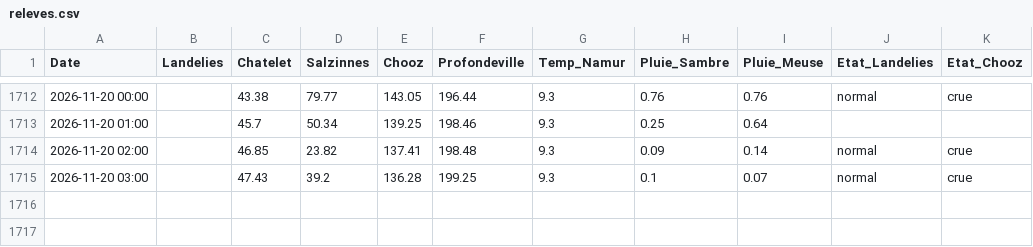
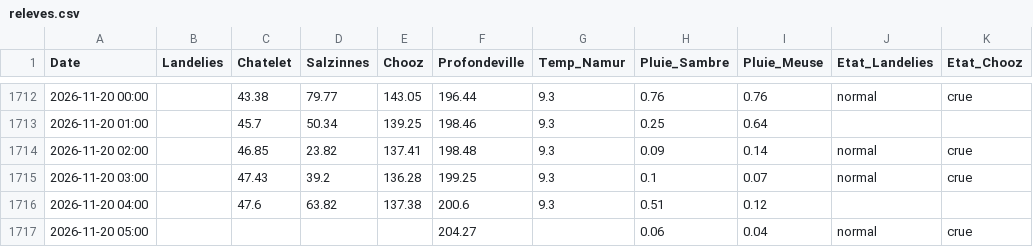
Before and after one commit to clem-tried-it/Guide-peche, a CSV file: data/releves.csv, drawn as a sheet; only a part is shown, gaps mark what is left out.

```diff
--- a/data/releves.csv
+++ b/data/releves.csv
@@ -1715 +1715,3 @@ Date,Landelies,Chatelet,Salzinnes,Chooz,Profondeville,Temp_Namur,Pluie_Sambre,Pl
 2026-11-20 03:00,,47.43,39.2,136.28,199.25,9.3,0.1,0.07,normal,crue
+2026-11-20 04:00,,47.6,63.82,137.38,200.6,9.3,0.51,0.12,,
+2026-11-20 05:00,,,,,204.27,,0.06,0.04,normal,crue
```
Also changed, not shown: data/historique.csv, data/releves_10j.csv, 1 other file.
